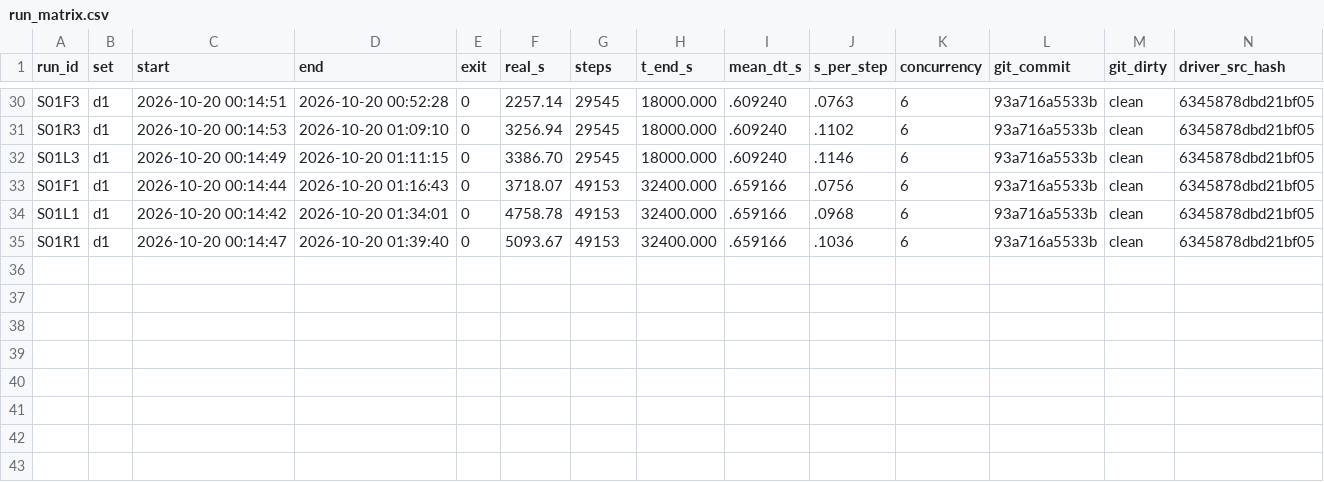
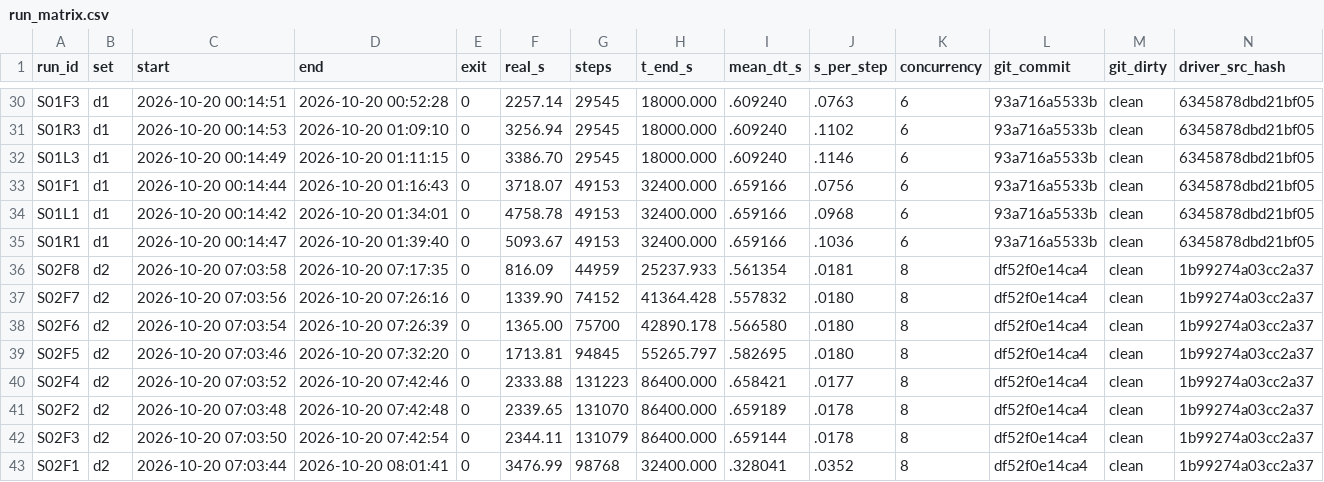
Before and after one commit to AstroJosePC/Solver-Implementation, a CSV file: docs/run_matrix.csv, drawn as a sheet; only a part is shown, gaps mark what is left out; rows hold the shown columns only; the diff names each change by its address in the sheet, - before the commit and + after, or states it on an @@ line.

```diff
--- a/docs/run_matrix.csv
+++ b/docs/run_matrix.csv
+row 36: S02F8 | d2 | 2026-10-20 07:03:58 | 2026-10-20 07:17:35 | 0 | 816.09 | 44959 | 25237.933 | .561354 | .0181 | 8 | df52f0e14ca4 | clean | 1b99274a03cc2a37
+row 37: S02F7 | d2 | 2026-10-20 07:03:56 | 2026-10-20 07:26:16 | 0 | 1339.90 | 74152 | 41364.428 | .557832 | .0180 | 8 | df52f0e14ca4 | clean | 1b99274a03cc2a37
+row 38: S02F6 | d2 | 2026-10-20 07:03:54 | 2026-10-20 07:26:39 | 0 | 1365.00 | 75700 | 42890.178 | .566580 | .0180 | 8 | df52f0e14ca4 | clean | 1b99274a03cc2a37
+row 39: S02F5 | d2 | 2026-10-20 07:03:46 | 2026-10-20 07:32:20 | 0 | 1713.81 | 94845 | 55265.797 | .582695 | .0180 | 8 | df52f0e14ca4 | clean | 1b99274a03cc2a37
+row 40: S02F4 | d2 | 2026-10-20 07:03:52 | 2026-10-20 07:42:46 | 0 | 2333.88 | 131223 | 86400.000 | .658421 | .0177 | 8 | df52f0e14ca4 | clean | 1b99274a03cc2a37
+row 41: S02F2 | d2 | 2026-10-20 07:03:48 | 2026-10-20 07:42:48 | 0 | 2339.65 | 131070 | 86400.000 | .659189 | .0178 | 8 | df52f0e14ca4 | clean | 1b99274a03cc2a37
+row 42: S02F3 | d2 | 2026-10-20 07:03:50 | 2026-10-20 07:42:54 | 0 | 2344.11 | 131079 | 86400.000 | .659144 | .0178 | 8 | df52f0e14ca4 | clean | 1b99274a03cc2a37
+row 43: S02F1 | d2 | 2026-10-20 07:03:44 | 2026-10-20 08:01:41 | 0 | 3476.99 | 98768 | 32400.000 | .328041 | .0352 | 8 | df52f0e14ca4 | clean | 1b99274a03cc2a37
```
